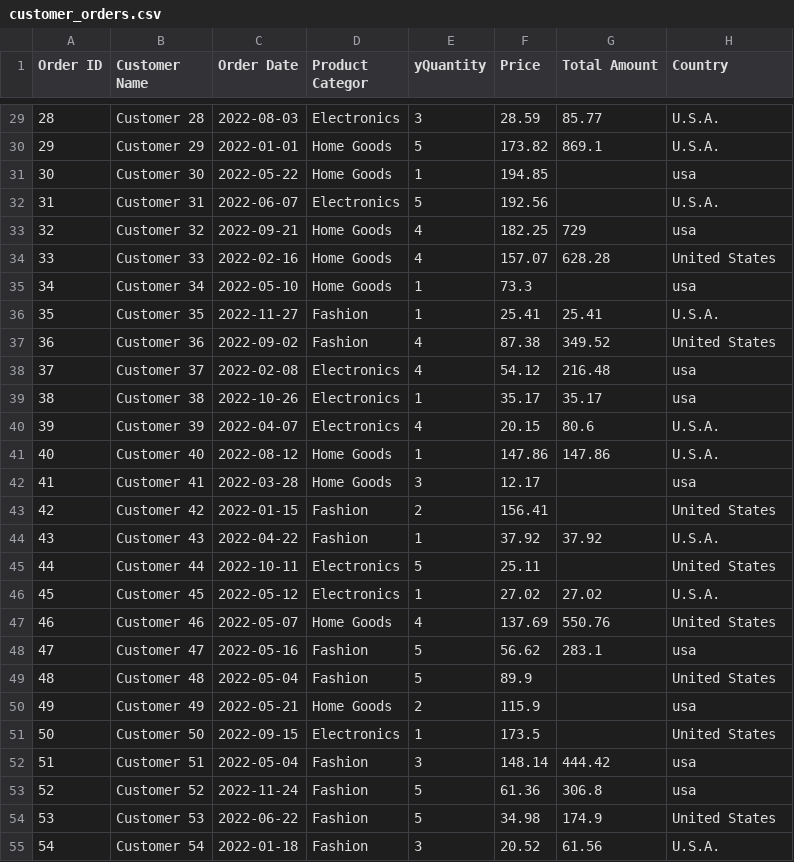
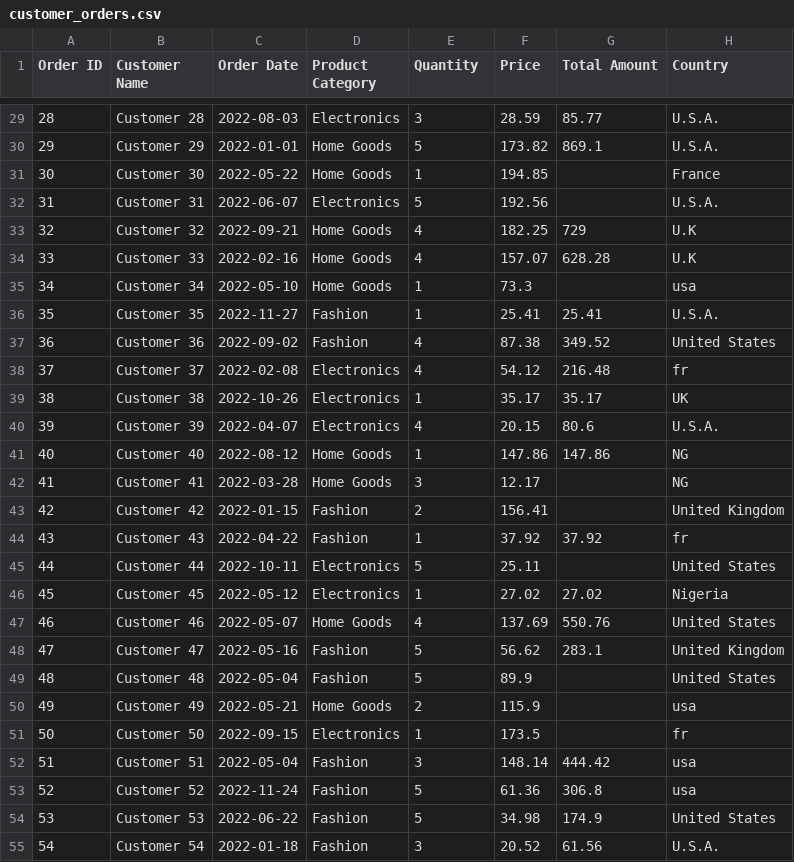
Before and after one commit to diplomaticfei/DTS-305, a CSV file: customer_orders.csv, drawn as a sheet; only a part is shown, gaps mark what is left out; the diff covers the shown part only.

```diff
--- a/customer_orders.csv
+++ b/customer_orders.csv
@@ -1 +1 @@
-"Order ID","Customer Name","Order Date","Product Categor","yQuantity","Price","Total Amount","Country"
+"Order ID","Customer Name","Order Date","Product Category","Quantity","Price","Total Amount","Country"
@@ -30,6 +30,6 @@
 "29","Customer 29","2022-01-01","Home Goods","5","173.82","869.1","U.S.A."
-"30","Customer 30","2022-05-22","Home Goods","1","194.85","","usa"
+"30","Customer 30","2022-05-22","Home Goods","1","194.85","","France"
 "31","Customer 31","2022-06-07","Electronics","5","192.56","","U.S.A."
-"32","Customer 32","2022-09-21","Home Goods","4","182.25","729","usa"
-"33","Customer 33","2022-02-16","Home Goods","4","157.07","628.28","United States"
+"32","Customer 32","2022-09-21","Home Goods","4","182.25","729","U.K"
+"33","Customer 33","2022-02-16","Home Goods","4","157.07","628.28","U.K"
 "34","Customer 34","2022-05-10","Home Goods","1","73.3","","usa"
@@ -37,16 +37,16 @@
 "36","Customer 36","2022-09-02","Fashion","4","87.38","349.52","United States"
-"37","Customer 37","2022-02-08","Electronics","4","54.12","216.48","usa"
-"38","Customer 38","2022-10-26","Electronics","1","35.17","35.17","usa"
+"37","Customer 37","2022-02-08","Electronics","4","54.12","216.48","fr"
+"38","Customer 38","2022-10-26","Electronics","1","35.17","35.17","UK"
 "39","Customer 39","2022-04-07","Electronics","4","20.15","80.6","U.S.A."
-"40","Customer 40","2022-08-12","Home Goods","1","147.86","147.86","U.S.A."
-"41","Customer 41","2022-03-28","Home Goods","3","12.17","","usa"
-"42","Customer 42","2022-01-15","Fashion","2","156.41","","United States"
-"43","Customer 43","2022-04-22","Fashion","1","37.92","37.92","U.S.A."
+"40","Customer 40","2022-08-12","Home Goods","1","147.86","147.86","NG"
+"41","Customer 41","2022-03-28","Home Goods","3","12.17","","NG"
+"42","Customer 42","2022-01-15","Fashion","2","156.41","","United Kingdom"
+"43","Customer 43","2022-04-22","Fashion","1","37.92","37.92","fr"
 "44","Customer 44","2022-10-11","Electronics","5","25.11","","United States"
-"45","Customer 45","2022-05-12","Electronics","1","27.02","27.02","U.S.A."
+"45","Customer 45","2022-05-12","Electronics","1","27.02","27.02","Nigeria"
 "46","Customer 46","2022-05-07","Home Goods","4","137.69","550.76","United States"
-"47","Customer 47","2022-05-16","Fashion","5","56.62","283.1","usa"
+"47","Customer 47","2022-05-16","Fashion","5","56.62","283.1","United Kingdom"
 "48","Customer 48","2022-05-04","Fashion","5","89.9","","United States"
 "49","Customer 49","2022-05-21","Home Goods","2","115.9","","usa"
-"50","Customer 50","2022-09-15","Electronics","1","173.5","","United States"
+"50","Customer 50","2022-09-15","Electronics","1","173.5","","fr"
 "51","Customer 51","2022-05-04","Fashion","3","148.14","444.42","usa"
```
Also changed, not shown: 41 edited cells elsewhere in this file, customer_orders_cleaned.csv, 6 other files.
